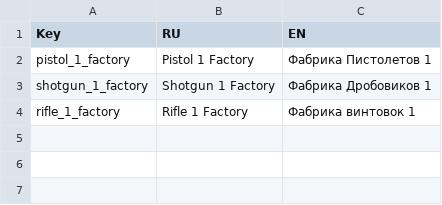
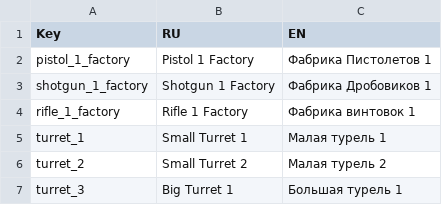
Before and after one commit to W00fdev/TycoonExample, a CSV file: Weapon Tycoon/Assets/_Project/Resources/Localization.csv, drawn as a sheet.

```diff
--- a/Weapon Tycoon/Assets/_Project/Resources/Localization.csv
+++ b/Weapon Tycoon/Assets/_Project/Resources/Localization.csv
@@ -4 +4,4 @@ shotgun_1_factory;Shotgun 1 Factory; Фабрика Дробовиков 1
 rifle_1_factory;Rifle 1 Factory; Фабрика винтовок 1
+turret_1;Small Turret 1; Малая турель 1
+turret_2;Small Turret 2; Малая турель 2
+turret_3;Big Turret 1;Большая турель 1
```
Also changed, not shown: 38 other files.
